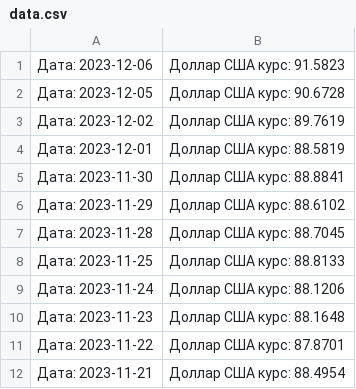
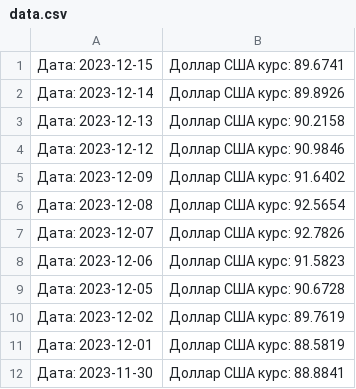
Before and after one commit to sk1fix/lab3py, a CSV file: dataset/data.csv, drawn as a sheet; only a part is shown; the shorter side is filled out with more unchanged rows.

```diff
--- a/dataset/data.csv
+++ b/dataset/data.csv
@@ -1 +1,8 @@
+Дата: 2023-12-15 ,Доллар США курс: 89.6741
+Дата: 2023-12-14 ,Доллар США курс: 89.8926
+Дата: 2023-12-13 ,Доллар США курс: 90.2158
+Дата: 2023-12-12 ,Доллар США курс: 90.9846
+Дата: 2023-12-09 ,Доллар США курс: 91.6402
+Дата: 2023-12-08 ,Доллар США курс: 92.5654
+Дата: 2023-12-07 ,Доллар США курс: 92.7826
 Дата: 2023-12-06 ,Доллар США курс: 91.5823
```
Also changed, not shown: 1 other file.
